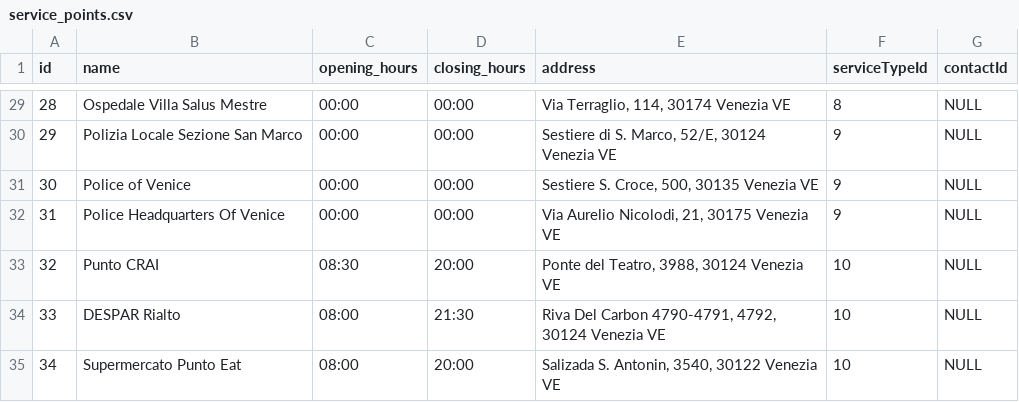
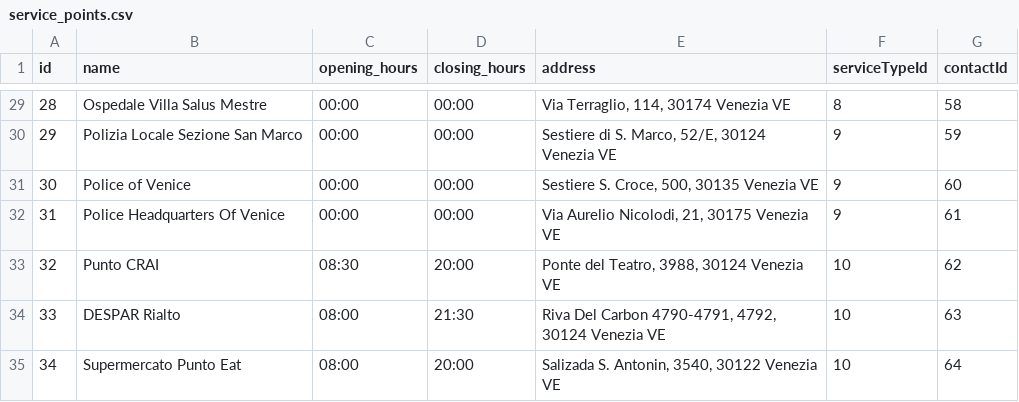
Before and after one commit to andreacerasani/HYP-project, a CSV file: src/assets/csv/service_points.csv, drawn as a sheet; only a part is shown, gaps mark what is left out; the diff covers the shown part only.

```diff
--- a/src/assets/csv/service_points.csv
+++ b/src/assets/csv/service_points.csv
@@ -29,7 +29,7 @@ id;name;opening_hours;closing_hours;address;serviceTypeId;contactId
-28;Ospedale Villa Salus Mestre;00:00;00:00;Via Terraglio, 114, 30174 Venezia VE;8;NULL
-29;Polizia Locale Sezione San Marco;00:00;00:00;Sestiere di S. Marco, 52/E, 30124 Venezia VE;9;NULL
-30;Police of Venice;00:00;00:00;Sestiere S. Croce, 500, 30135 Venezia VE;9;NULL
-31;Police Headquarters Of Venice;00:00;00:00;Via Aurelio Nicolodi, 21, 30175 Venezia VE;9;NULL
-32;Punto CRAI;08:30;20:00;Ponte del Teatro, 3988, 30124 Venezia VE;10;NULL
-33;DESPAR Rialto;08:00;21:30;Riva Del Carbon 4790-4791, 4792, 30124 Venezia VE;10;NULL
-34;Supermercato Punto Eat;08:00;20:00;Salizada S. Antonin, 3540, 30122 Venezia VE;10;NULL
+28;Ospedale Villa Salus Mestre;00:00;00:00;Via Terraglio, 114, 30174 Venezia VE;8;58
+29;Polizia Locale Sezione San Marco;00:00;00:00;Sestiere di S. Marco, 52/E, 30124 Venezia VE;9;59
+30;Police of Venice;00:00;00:00;Sestiere S. Croce, 500, 30135 Venezia VE;9;60
+31;Police Headquarters Of Venice;00:00;00:00;Via Aurelio Nicolodi, 21, 30175 Venezia VE;9;61
+32;Punto CRAI;08:30;20:00;Ponte del Teatro, 3988, 30124 Venezia VE;10;62
+33;DESPAR Rialto;08:00;21:30;Riva Del Carbon 4790-4791, 4792, 30124 Venezia VE;10;63
+34;Supermercato Punto Eat;08:00;20:00;Salizada S. Antonin, 3540, 30122 Venezia VE;10;64
```
Also changed, not shown: 27 edited cells elsewhere in this file, src/assets/csv/contacts.csv, 2 other files.
